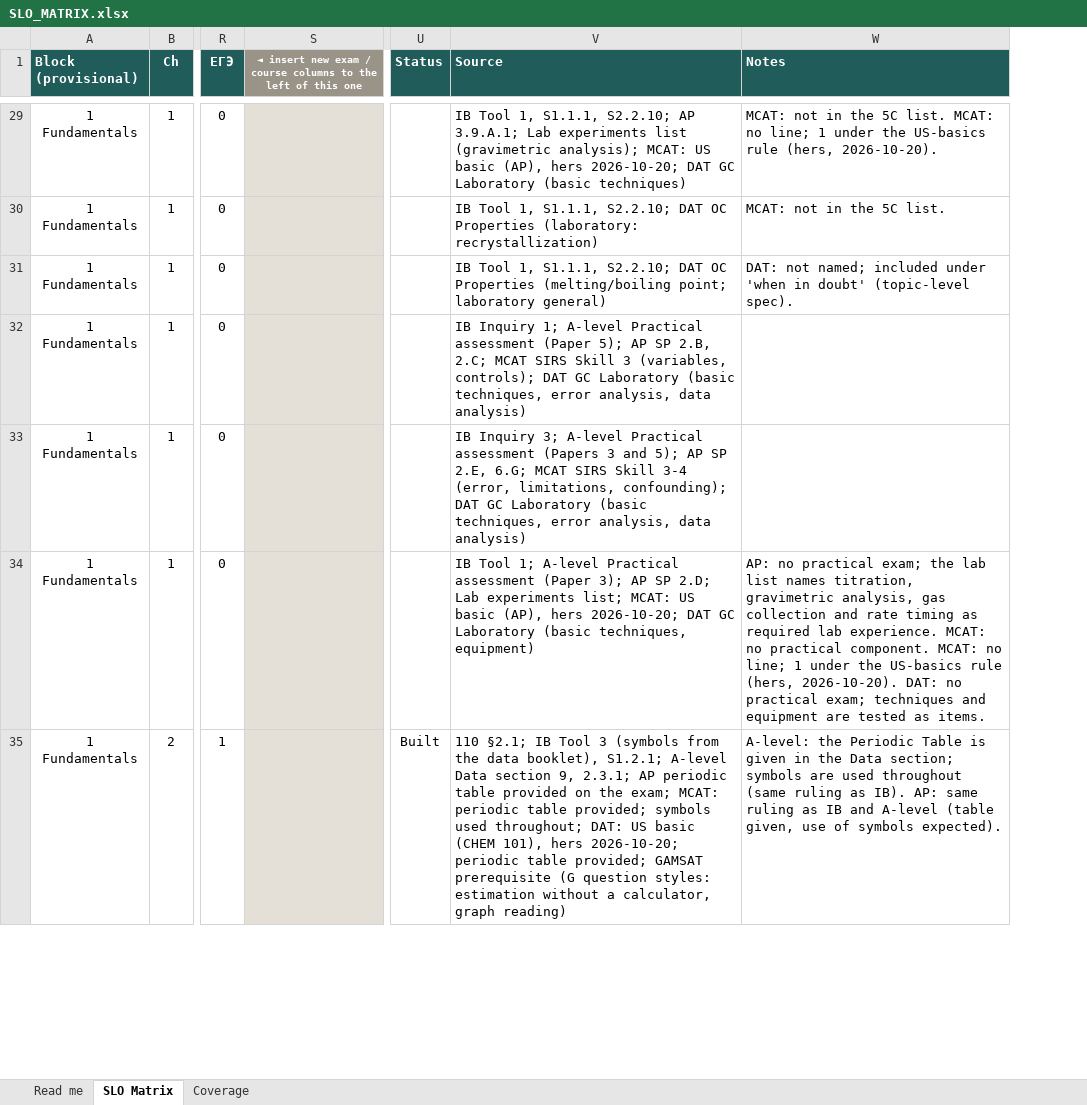
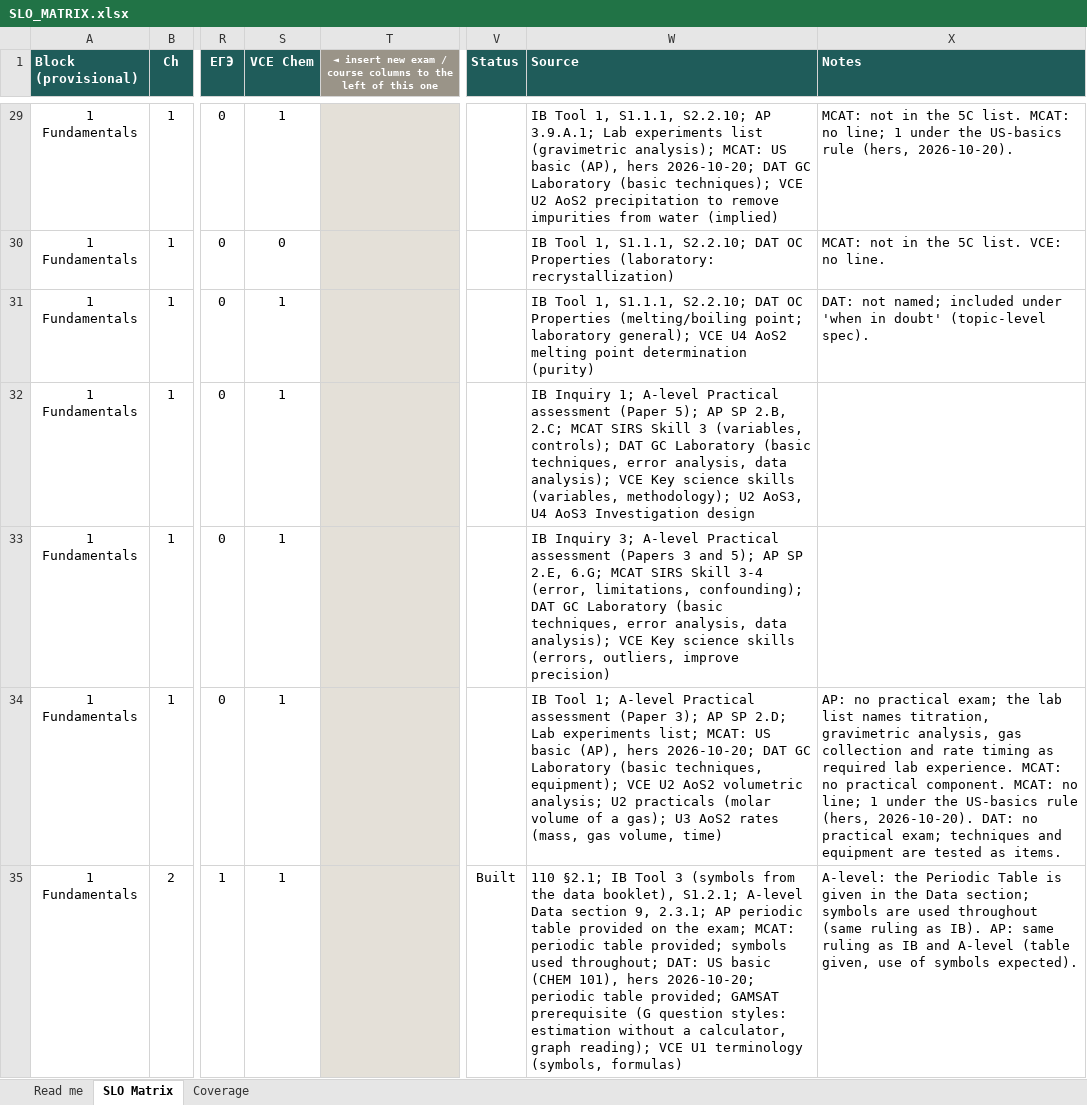
Before and after one commit to chem-coder/chem-games, an Excel workbook: documentation/slo-matrix/SLO_MATRIX.xlsx, sheet SLO Matrix, drawn as a sheet; only a part is shown, gaps mark what is left out; values as stored, in another font and other column widths than the file's, no borders; conditional formats not drawn; addresses are those after the commit; the diff covers the shown part only; the diff names each change by its address in the sheet, - before the commit and + after, or states it on an @@ line.

```diff
--- a/documentation/slo-matrix/SLO_MATRIX.xlsx (sheet SLO Matrix)
+++ b/documentation/slo-matrix/SLO_MATRIX.xlsx (sheet SLO Matrix)
+column S (VCE Chem), rows 29-35: 1 | 0 | 1 | 1 | 1 | 1 | 1
-W29 (Source): …Laboratory (basic techniques)
+W29 (Source): …Laboratory (basic techniques); VCE U2 AoS2 precipitation to remove impurities from water (implied)
-X30 (Notes): MCAT: not in the 5C list.
+X30 (Notes): MCAT: not in the 5C list. VCE: no line.
-W31 (Source): …point; laboratory general)
+W31 (Source): …point; laboratory general); VCE U4 AoS2 melting point determination (purity)
-W32 (Source): …analysis, data analysis)
+W32 (Source): …analysis, data analysis); VCE Key science skills (variables, methodology); U2 AoS3, U4 AoS3 Investigation design
-W33 (Source): …analysis, data analysis)
+W33 (Source): …analysis, data analysis); VCE Key science skills (errors, outliers, improve precision)
-W34 (Source): …(basic techniques, equipment)
+W34 (Source): …(basic techniques, equipment); VCE U2 AoS2 volumetric analysis; U2 practicals (molar volume of a gas); U3 AoS2 rates (mass, gas volume, time)
-W35 (Source): …calculator, graph reading)
+W35 (Source): …calculator, graph reading); VCE U1 terminology (symbols, formulas)
```
Also changed, not shown: 586 edited cells elsewhere in this sheet, sheet Coverage, sheet Read me, 1 other file.
